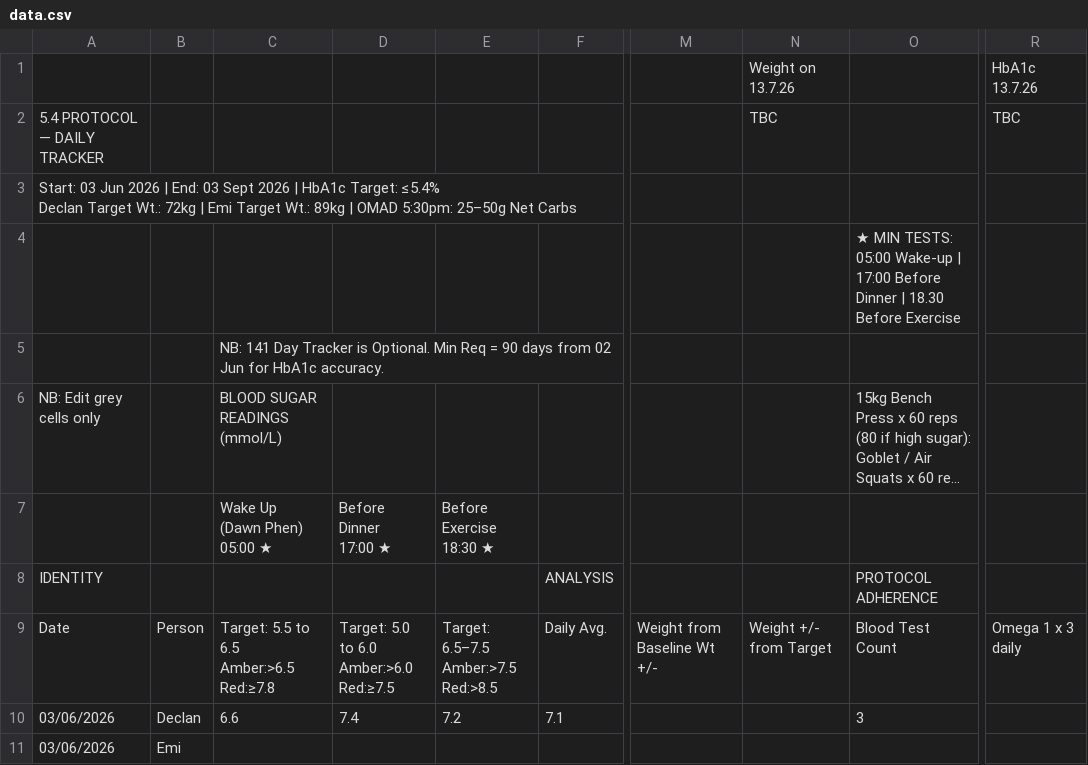
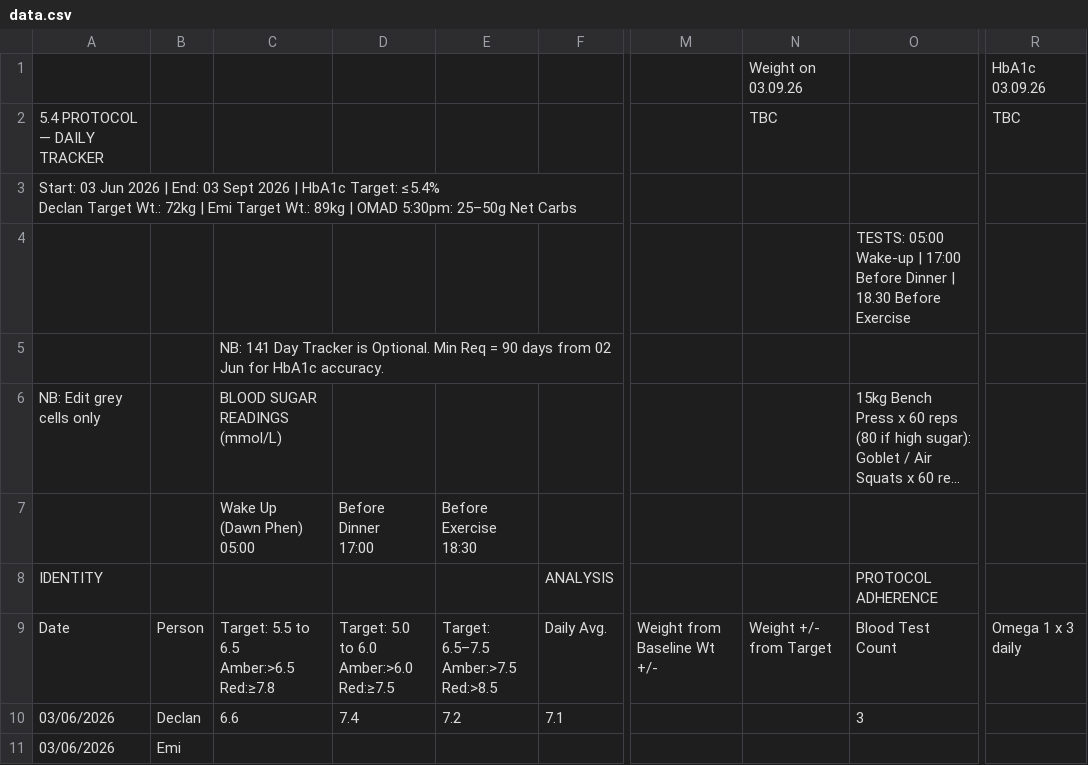
Before and after one commit to Declan2501/54-protocol, a CSV file: data.csv, drawn as a sheet; only a part is shown, gaps mark what is left out; long unchanged cells end in …; ↵ is a line break in a cell; the diff names each change by its address in the sheet, - before the commit and + after, or states it on an @@ line.

Commit message:
Auto update data.csv

```diff
--- a/data.csv
+++ b/data.csv
-N1: Weight on 13.7.26
+N1: Weight on 03.09.26
-R1: HbA1c 13.7.26
+R1: HbA1c 03.09.26
-O4: ★ MIN TESTS: 05:00…
+O4: TESTS: 05:00…
-C7: Wake Up ↵ (Dawn Phen) ↵ 05:00 ★
+C7: Wake Up ↵ (Dawn Phen) ↵ 05:00
-D7: Before ↵ Dinner ↵ 17:00 ★
+D7: Before ↵ Dinner ↵ 17:00
-E7: Before ↵ Exercise ↵ 18:30 ★
+E7: Before ↵ Exercise ↵ 18:30
```
